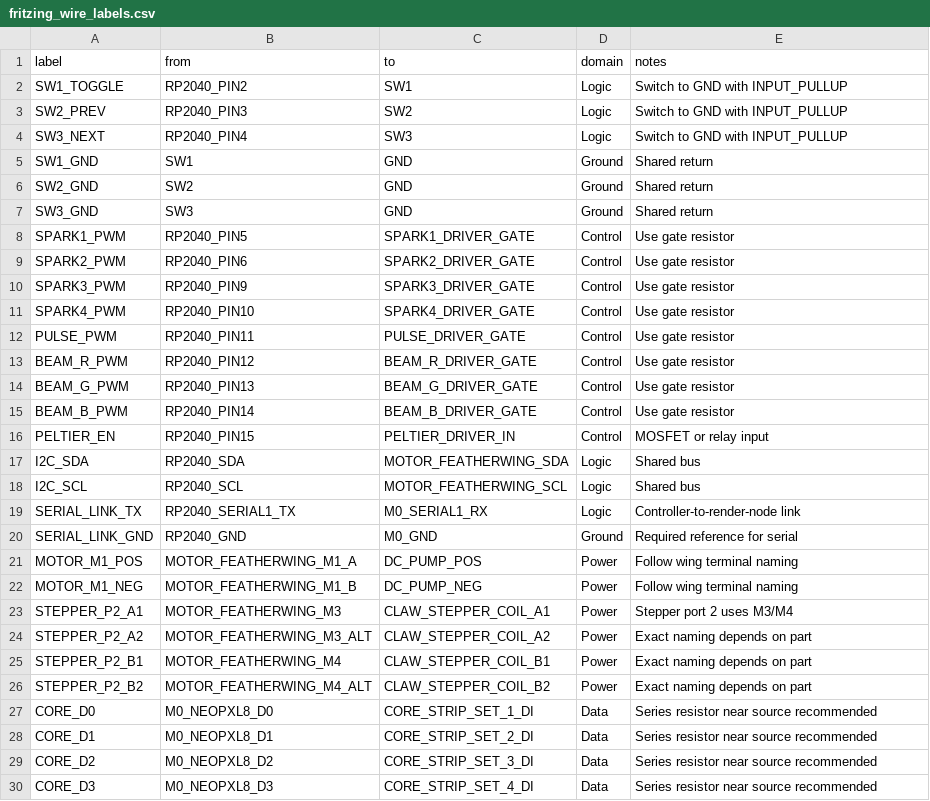
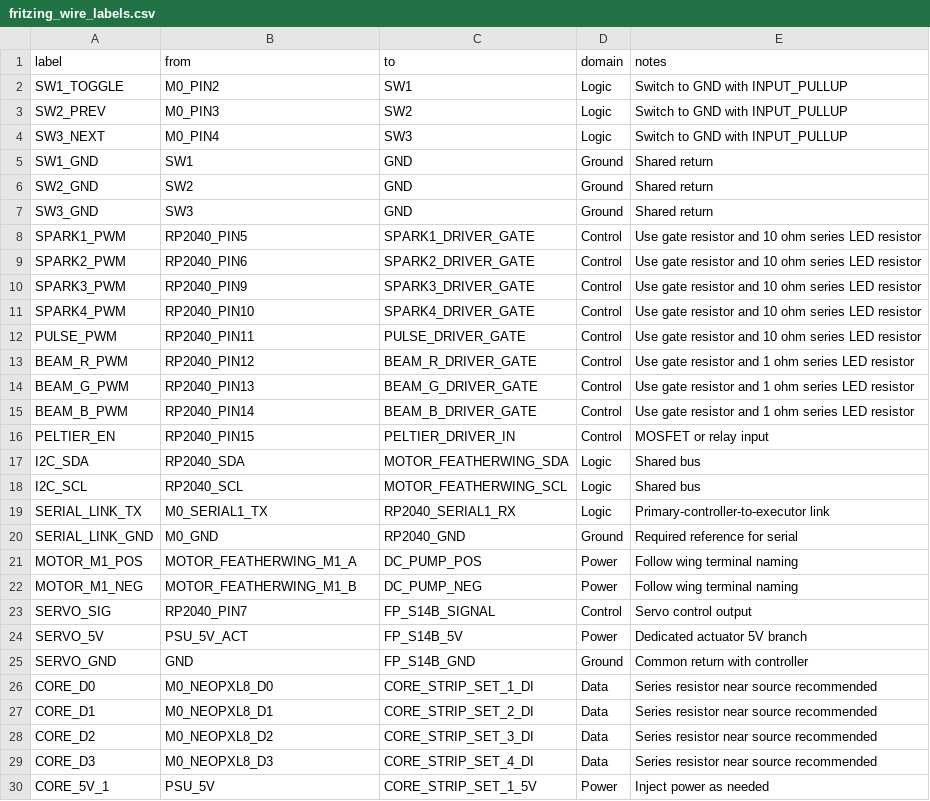
Before and after one commit to EbenAET/Orciny-Device, a CSV file: circuit/fritzing_wire_labels.csv, drawn as a sheet; only a part is shown; the shorter side is filled out with more unchanged rows; the diff covers the shown part only.

Commit message:
Refactor controller roles and update power/resistor schematics

```diff
--- a/circuit/fritzing_wire_labels.csv
+++ b/circuit/fritzing_wire_labels.csv
@@ -1,5 +1,5 @@
 label,from,to,domain,notes
-SW1_TOGGLE,RP2040_PIN2,SW1,Logic,Switch to GND with INPUT_PULLUP
-SW2_PREV,RP2040_PIN3,SW2,Logic,Switch to GND with INPUT_PULLUP
-SW3_NEXT,RP2040_PIN4,SW3,Logic,Switch to GND with INPUT_PULLUP
+SW1_TOGGLE,M0_PIN2,SW1,Logic,Switch to GND with INPUT_PULLUP
+SW2_PREV,M0_PIN3,SW2,Logic,Switch to GND with INPUT_PULLUP
+SW3_NEXT,M0_PIN4,SW3,Logic,Switch to GND with INPUT_PULLUP
 SW1_GND,SW1,GND,Ground,Shared return
@@ -7,10 +7,10 @@ SW2_GND,SW2,GND,Ground,Shared return
 SW3_GND,SW3,GND,Ground,Shared return
-SPARK1_PWM,RP2040_PIN5,SPARK1_DRIVER_GATE,Control,Use gate resistor
-SPARK2_PWM,RP2040_PIN6,SPARK2_DRIVER_GATE,Control,Use gate resistor
-SPARK3_PWM,RP2040_PIN9,SPARK3_DRIVER_GATE,Control,Use gate resistor
-SPARK4_PWM,RP2040_PIN10,SPARK4_DRIVER_GATE,Control,Use gate resistor
-PULSE_PWM,RP2040_PIN11,PULSE_DRIVER_GATE,Control,Use gate resistor
-BEAM_R_PWM,RP2040_PIN12,BEAM_R_DRIVER_GATE,Control,Use gate resistor
-BEAM_G_PWM,RP2040_PIN13,BEAM_G_DRIVER_GATE,Control,Use gate resistor
-BEAM_B_PWM,RP2040_PIN14,BEAM_B_DRIVER_GATE,Control,Use gate resistor
+SPARK1_PWM,RP2040_PIN5,SPARK1_DRIVER_GATE,Control,Use gate resistor and 10 ohm series LED resistor
+SPARK2_PWM,RP2040_PIN6,SPARK2_DRIVER_GATE,Control,Use gate resistor and 10 ohm series LED resistor
+SPARK3_PWM,RP2040_PIN9,SPARK3_DRIVER_GATE,Control,Use gate resistor and 10 ohm series LED resistor
+SPARK4_PWM,RP2040_PIN10,SPARK4_DRIVER_GATE,Control,Use gate resistor and 10 ohm series LED resistor
+PULSE_PWM,RP2040_PIN11,PULSE_DRIVER_GATE,Control,Use gate resistor and 10 ohm series LED resistor
+BEAM_R_PWM,RP2040_PIN12,BEAM_R_DRIVER_GATE,Control,Use gate resistor and 1 ohm series LED resistor
+BEAM_G_PWM,RP2040_PIN13,BEAM_G_DRIVER_GATE,Control,Use gate resistor and 1 ohm series LED resistor
+BEAM_B_PWM,RP2040_PIN14,BEAM_B_DRIVER_GATE,Control,Use gate resistor and 1 ohm series LED resistor
 PELTIER_EN,RP2040_PIN15,PELTIER_DRIVER_IN,Control,MOSFET or relay input
@@ -18,10 +18,9 @@ I2C_SDA,RP2040_SDA,MOTOR_FEATHERWING_SDA,Logic,Shared bus
 I2C_SCL,RP2040_SCL,MOTOR_FEATHERWING_SCL,Logic,Shared bus
-SERIAL_LINK_TX,RP2040_SERIAL1_TX,M0_SERIAL1_RX,Logic,Controller-to-render-node link
-SERIAL_LINK_GND,RP2040_GND,M0_GND,Ground,Required reference for serial
+SERIAL_LINK_TX,M0_SERIAL1_TX,RP2040_SERIAL1_RX,Logic,Primary-controller-to-executor link
+SERIAL_LINK_GND,M0_GND,RP2040_GND,Ground,Required reference for serial
 MOTOR_M1_POS,MOTOR_FEATHERWING_M1_A,DC_PUMP_POS,Power,Follow wing terminal naming
 MOTOR_M1_NEG,MOTOR_FEATHERWING_M1_B,DC_PUMP_NEG,Power,Follow wing terminal naming
-STEPPER_P2_A1,MOTOR_FEATHERWING_M3,CLAW_STEPPER_COIL_A1,Power,Stepper port 2 uses M3/M4
-STEPPER_P2_A2,MOTOR_FEATHERWING_M3_ALT,CLAW_STEPPER_COIL_A2,Power,Exact naming depends on part
-STEPPER_P2_B1,MOTOR_FEATHERWING_M4,CLAW_STEPPER_COIL_B1,Power,Exact naming depends on part
-STEPPER_P2_B2,MOTOR_FEATHERWING_M4_ALT,CLAW_STEPPER_COIL_B2,Power,Exact naming depends on part
+SERVO_SIG,RP2040_PIN7,FP_S14B_SIGNAL,Control,Servo control output
+SERVO_5V,PSU_5V_ACT,FP_S14B_5V,Power,Dedicated actuator 5V branch
+SERVO_GND,GND,FP_S14B_GND,Ground,Common return with controller
 CORE_D0,M0_NEOPXL8_D0,CORE_STRIP_SET_1_DI,Data,Series resistor near source recommended
```
Also changed, not shown: 4 added rows, 1 removed row and 6 edited cells elsewhere in this file, 11 other files.
